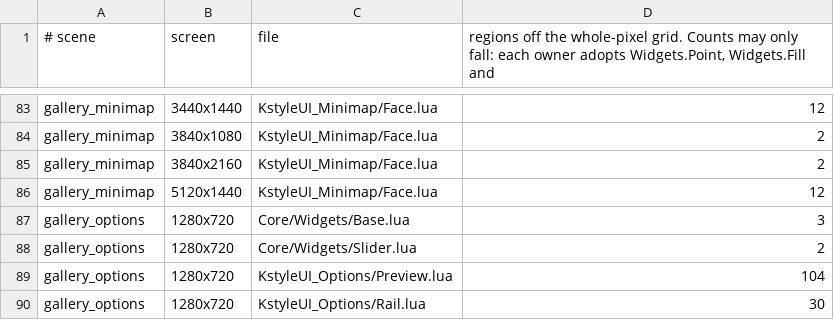
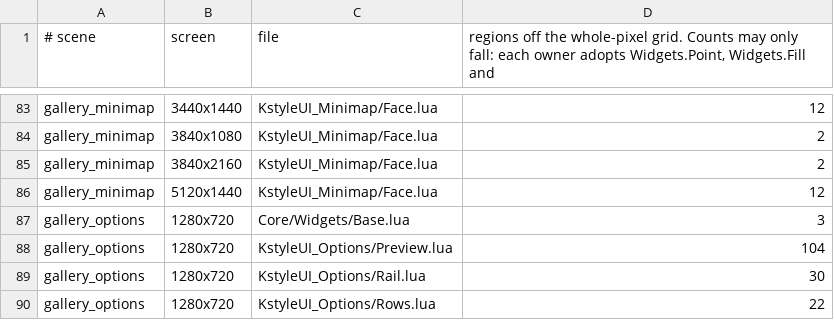
Before and after one commit to Baine/KstyleUI, a TSV file: Tools/regression/pixel_allow.tsv, drawn as a sheet; only a part is shown, gaps mark what is left out; the shorter side is filled out with more unchanged rows; the diff names each change by its address in the sheet, - before the commit and + after, or states it on an @@ line.

Commit message:
fix(options): keep slider labels and previews inside their bounds (#421)
* test(options): reproduce scaled slider and preview clipping

* test(options): detect partial slider values in gallery snapshots

* fix(options): reserve slider text and fit preview content

* fix(options): keep content clearance separate from ornament margins

* test(options): check measured slider fonts and all snapshot text

* fix(options): measure slider fonts after window scaling

* test(options): report every clipped gallery label

* fix(options): preserve preview fitting and reduce pixel exceptions

* test(options): retain gallery rows and cover French preview names

* fix(options): restore gallery coverage and fit translated preview text

* test(options): regenerate pixel counts for the restored gallery

```diff
--- a/Tools/regression/pixel_allow.tsv
+++ b/Tools/regression/pixel_allow.tsv
-row 88: gallery_options | 1280x720 | Core/Widgets/Slider.lua | 2
```
Also changed, not shown: 5 other files.
